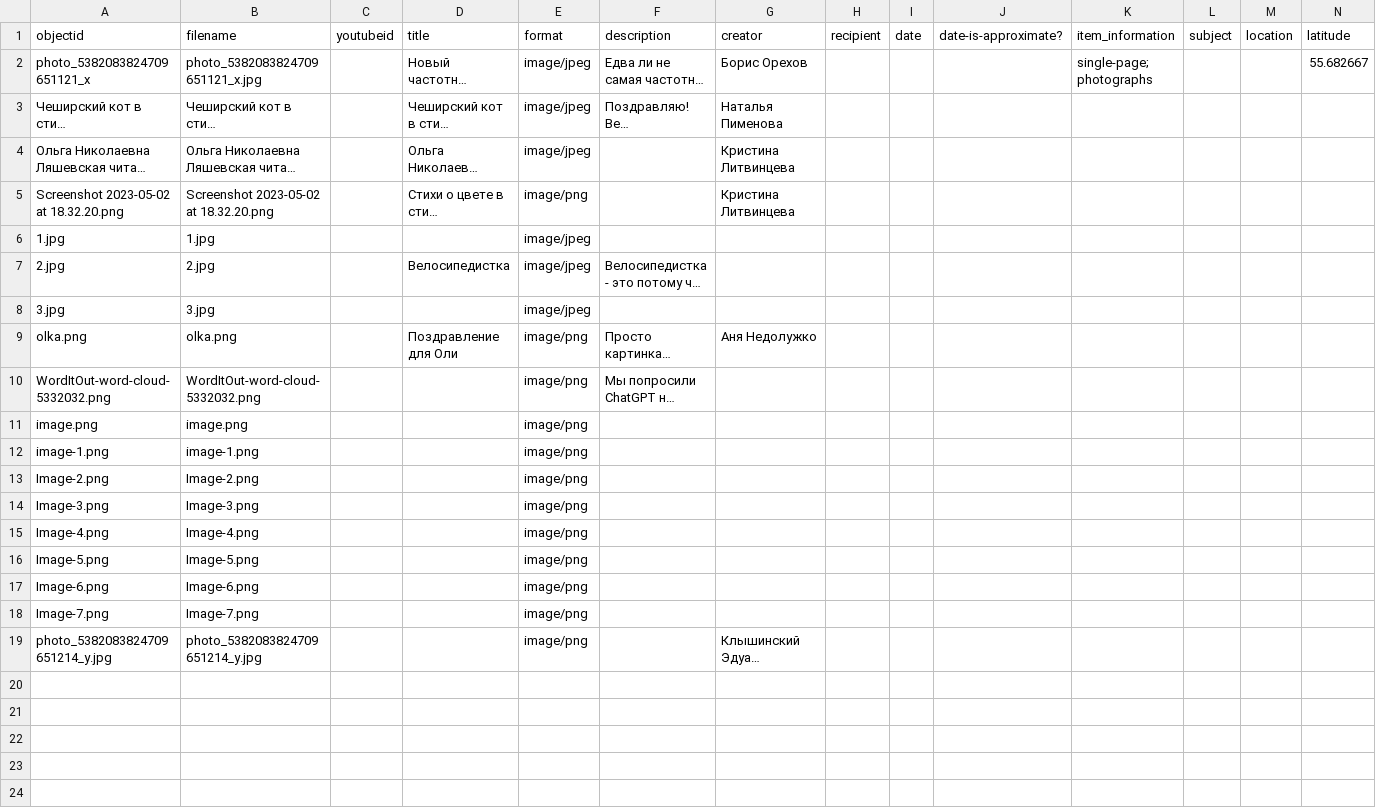
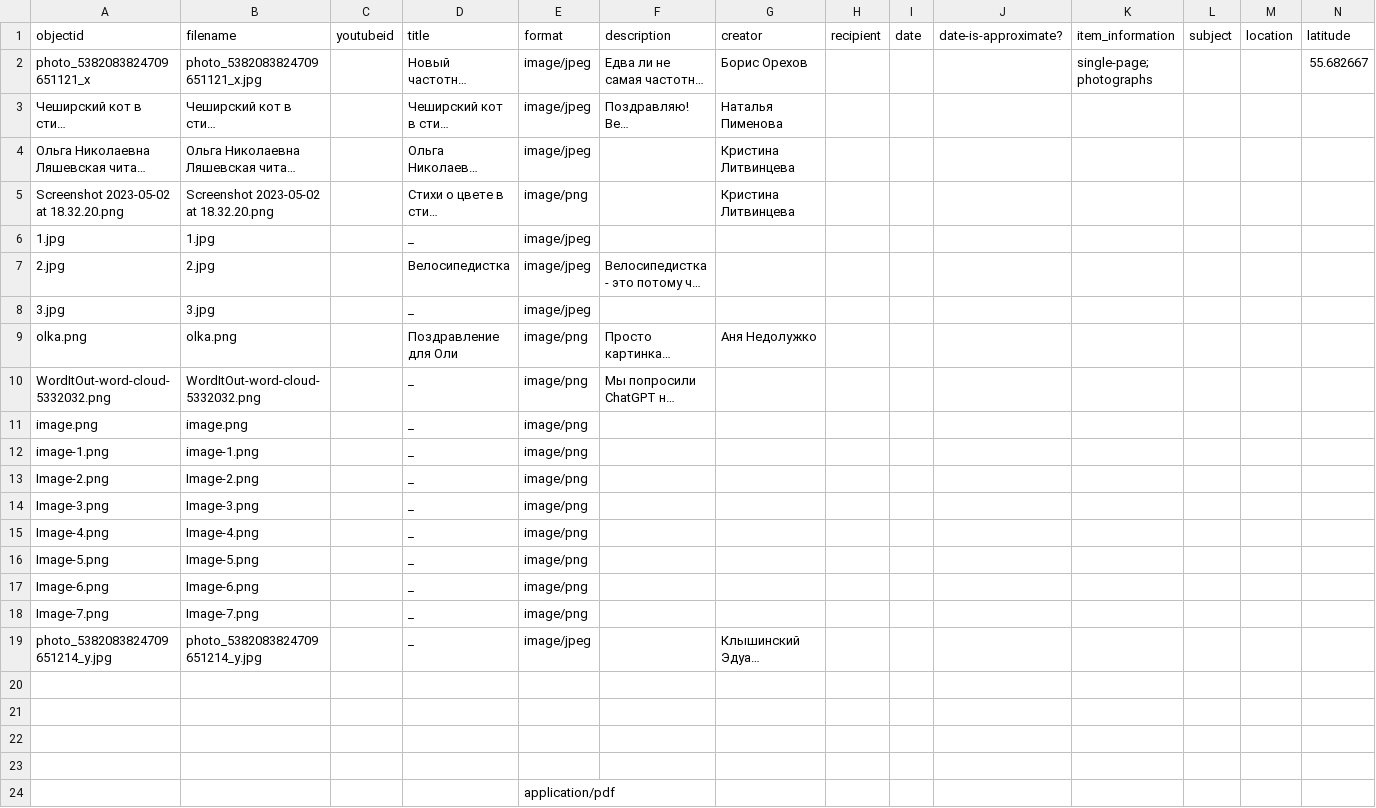
Before and after one commit to vmstarchenko/collectiondemo, a CSV file: _data/data.csv, drawn as a sheet; only a part is shown; long unchanged cells end in …; rows hold the shown columns only; the diff names each change by its address in the sheet, - before the commit and + after, or states it on an @@ line.

```diff
--- a/_data/data.csv
+++ b/_data/data.csv
-D6 (title): (empty)
+D6 (title): _
-D8 (title): (empty)
+D8 (title): _
-D10:D19 (title): (empty)
+D10:D19 (title): _
-E19 (format): image/png
+E19 (format): image/jpeg
+row 20: (empty)
+row 21: (empty)
+row 22: (empty)
+row 23: (empty)
+row 24:  |  |  |  | application/pdf
```
Also changed, not shown: 2 other files.
